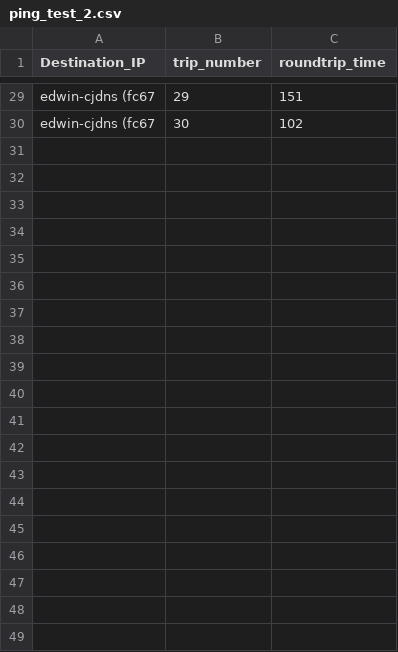
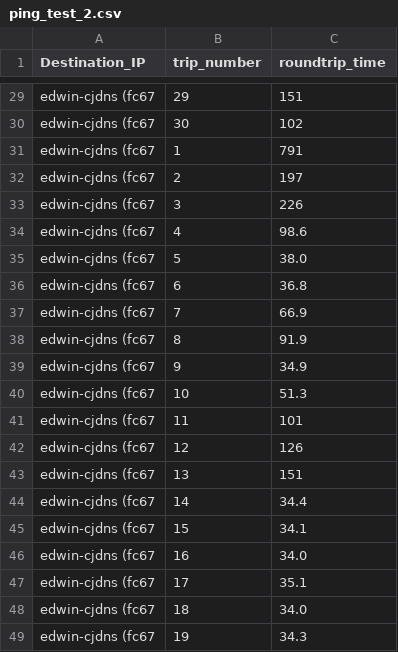
Before and after one commit to pmessan/network-testing-project, a CSV file: test-results/longdistance-bremen/ping_test/ping_test_2.csv, drawn as a sheet; only a part is shown, gaps mark what is left out; the diff covers the shown part only.

```diff
--- a/test-results/longdistance-bremen/ping_test/ping_test_2.csv
+++ b/test-results/longdistance-bremen/ping_test/ping_test_2.csv
@@ -30 +30,20 @@ edwin-cjdns (fc67,29,151
 edwin-cjdns (fc67,30,102
+edwin-cjdns (fc67,1,791
+edwin-cjdns (fc67,2,197
+edwin-cjdns (fc67,3,226
+edwin-cjdns (fc67,4,98.6
+edwin-cjdns (fc67,5,38.0
+edwin-cjdns (fc67,6,36.8
+edwin-cjdns (fc67,7,66.9
+edwin-cjdns (fc67,8,91.9
+edwin-cjdns (fc67,9,34.9
+edwin-cjdns (fc67,10,51.3
+edwin-cjdns (fc67,11,101
+edwin-cjdns (fc67,12,126
+edwin-cjdns (fc67,13,151
+edwin-cjdns (fc67,14,34.4
+edwin-cjdns (fc67,15,34.1
+edwin-cjdns (fc67,16,34.0
+edwin-cjdns (fc67,17,35.1
+edwin-cjdns (fc67,18,34.0
+edwin-cjdns (fc67,19,34.3
```
Also changed, not shown: 41 added rows elsewhere in this file, test-results/longdistance-bremen/iperf_tcp_test/iperf_tcp_2.csv, test-results/longdistance-bremen/iperf_tcp_test/iperf_tcp_3.csv, 9 other files.
